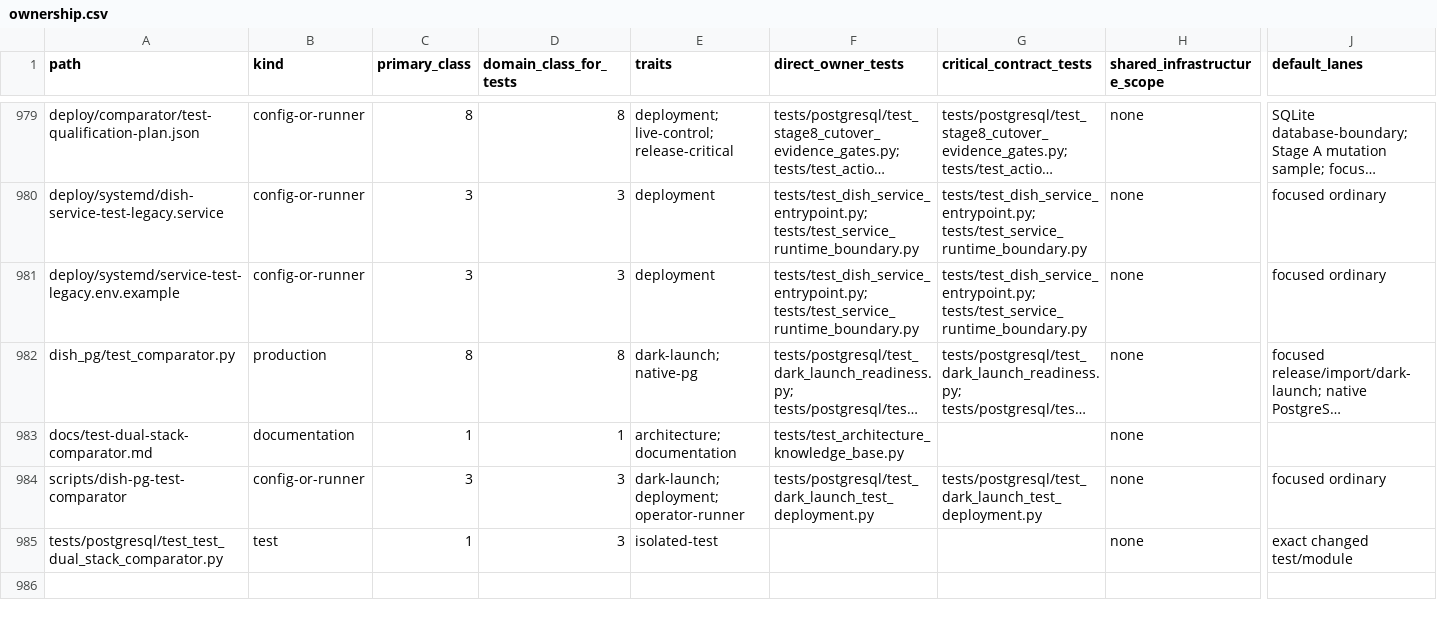
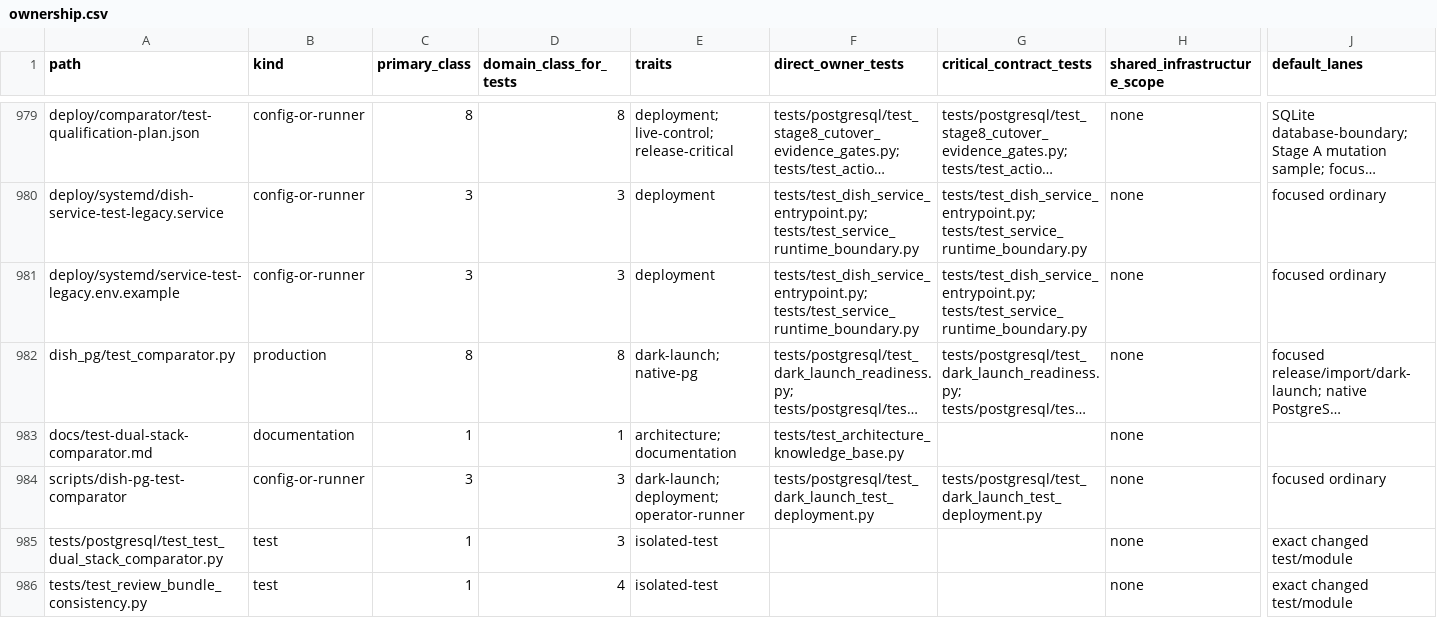
Before and after one commit to marcogallotta/ai-tools, a CSV file: dish/test_selection/ownership.csv, drawn as a sheet; only a part is shown, gaps mark what is left out; long unchanged cells end in …; rows hold the shown columns only; the diff names each change by its address in the sheet, - before the commit and + after, or states it on an @@ line.

Commit message:
Resolve Review bundle admission contradiction
Asana task: 1217594495187308

```diff
--- a/dish/test_selection/ownership.csv
+++ b/dish/test_selection/ownership.csv
+row 986: tests/test_review_bundle_consistency.py | test | 1 | 4 | isolated-test |  |  | none | exact changed test/module
```
Also changed, not shown: 15 other files.
